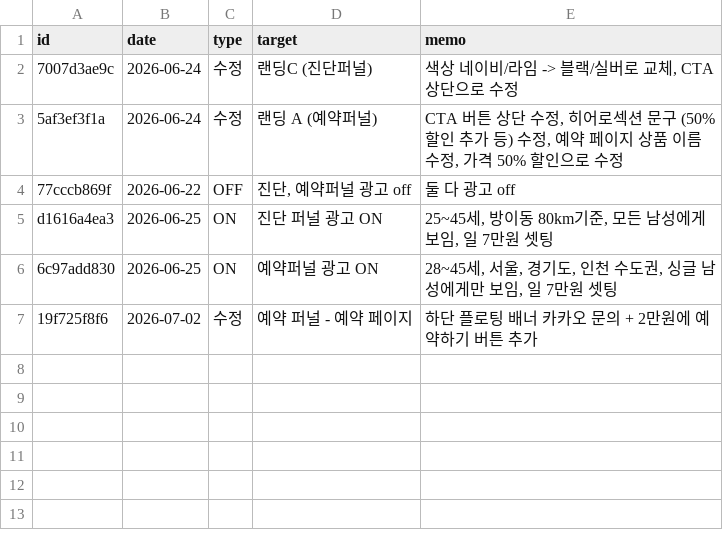
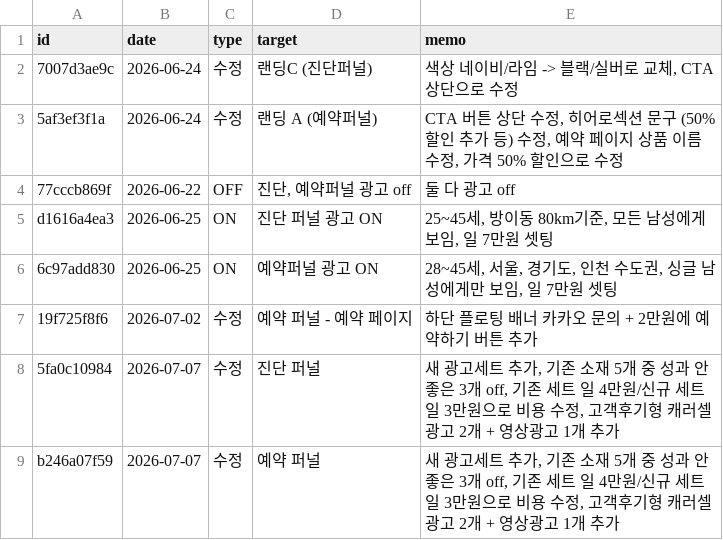
Before and after one commit to fgih304-netizen/fgih304-netizen.github.io, a CSV file: history.csv, drawn as a sheet.

Commit message:
deploy: 2026-07-07 15:09

```diff
--- a/history.csv
+++ b/history.csv
@@ -7 +7,3 @@ d1616a4ea3,2026-06-25,ON,진단 퍼널 광고 ON,"25~45세, 방이동 80km기준
 19f725f8f6,2026-07-02,수정,예약 퍼널 - 예약 페이지,하단 플로팅 배너 카카오 문의 + 2만원에 예약하기 버튼 추가
+5fa0c10984,2026-07-07,수정,진단 퍼널,"새 광고세트 추가, 기존 소재 5개 중 성과 안 좋은 3개 off, 기존 세트 일 4만원/신규 세트 일 3만원으로 비용 수정, 고객후기형 캐러셀 광고 2개 + 영상광고 1개 추가"
+b246a07f59,2026-07-07,수정,예약 퍼널,"새 광고세트 추가, 기존 소재 5개 중 성과 안 좋은 3개 off, 기존 세트 일 4만원/신규 세트 일 3만원으로 비용 수정, 고객후기형 캐러셀 광고 2개 + 영상광고 1개 추가"
```
